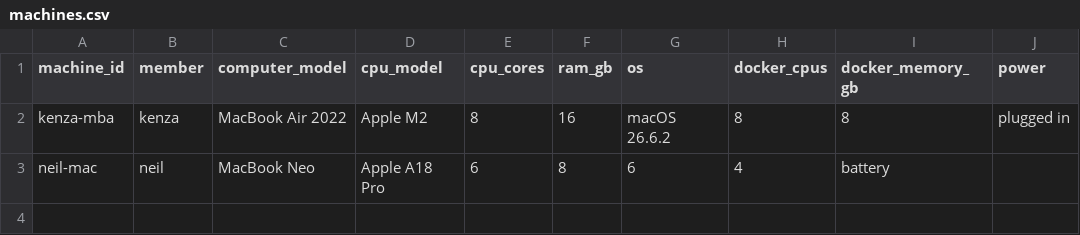
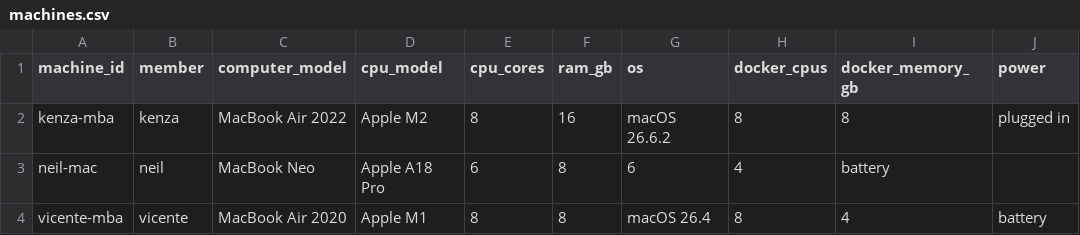
Before and after one commit to neildevnani/Project_1_DS4300, a CSV file: machines.csv, drawn as a sheet; the diff names each change by its address in the sheet, - before the commit and + after, or states it on an @@ line.

Commit message:
added machines.csv

```diff
--- a/machines.csv
+++ b/machines.csv
+row 4: vicente-mba | vicente | MacBook Air 2020 | Apple M1 | 8 | 8 | macOS 26.4 | 8 | 4 | battery
```
